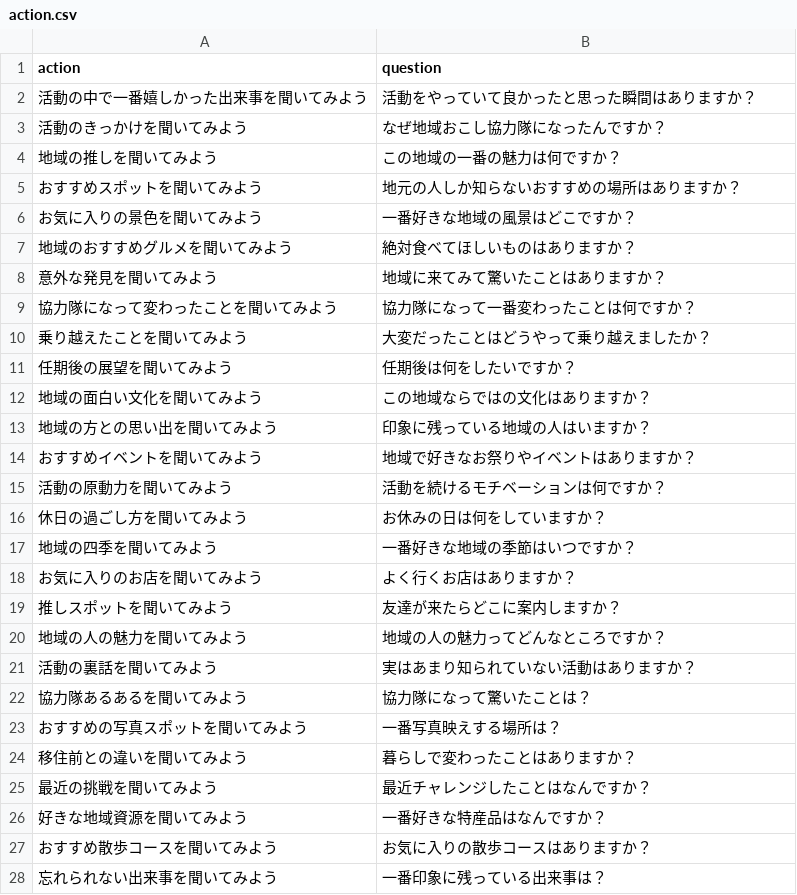
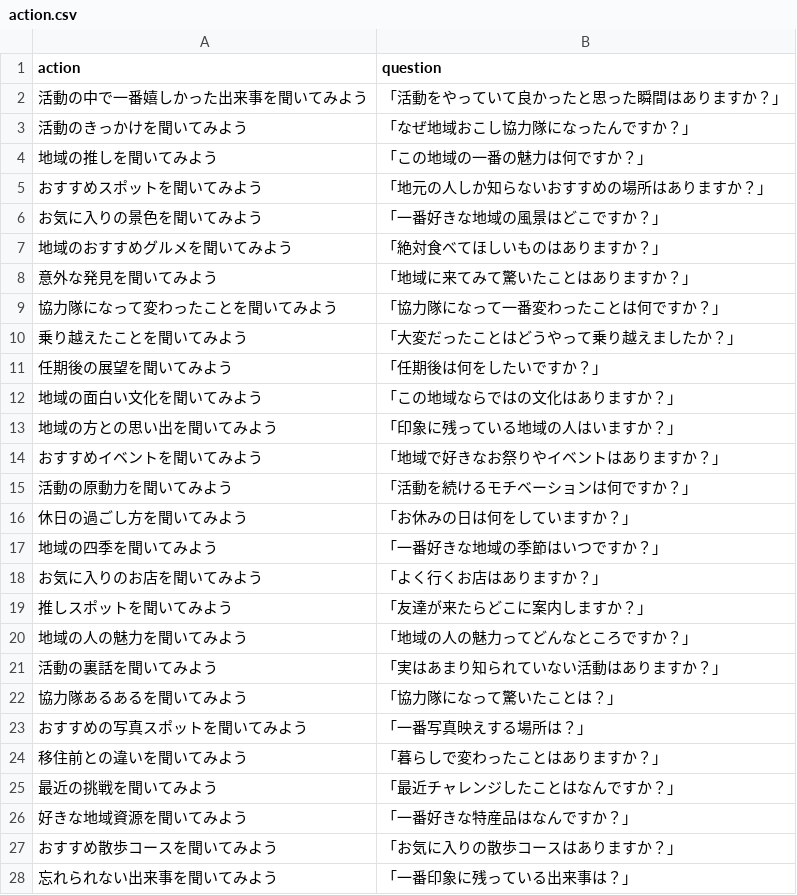
Before and after one commit to chioko-myg/omikuji-test, a CSV file: action.csv, drawn as a sheet; only a part is shown; the diff covers the shown part only.

Commit message:
Update action.csv

```diff
--- a/action.csv
+++ b/action.csv
@@ -1,28 +1,28 @@
 action,question
-活動の中で一番嬉しかった出来事を聞いてみよう,活動をやっていて良かったと思った瞬間はありますか？
-活動のきっかけを聞いてみよう,なぜ地域おこし協力隊になったんですか？
-地域の推しを聞いてみよう,この地域の一番の魅力は何ですか？
-おすすめスポットを聞いてみよう,地元の人しか知らないおすすめの場所はありますか？
-お気に入りの景色を聞いてみよう,一番好きな地域の風景はどこですか？
-地域のおすすめグルメを聞いてみよう,絶対食べてほしいものはありますか？
-意外な発見を聞いてみよう,地域に来てみて驚いたことはありますか？
-協力隊になって変わったことを聞いてみよう,協力隊になって一番変わったことは何ですか？
-乗り越えたことを聞いてみよう,大変だったことはどうやって乗り越えましたか？
-任期後の展望を聞いてみよう,任期後は何をしたいですか？
-地域の面白い文化を聞いてみよう,この地域ならではの文化はありますか？
-地域の方との思い出を聞いてみよう,印象に残っている地域の人はいますか？
-おすすめイベントを聞いてみよう,地域で好きなお祭りやイベントはありますか？
-活動の原動力を聞いてみよう,活動を続けるモチベーションは何ですか？
-休日の過ごし方を聞いてみよう,お休みの日は何をしていますか？
-地域の四季を聞いてみよう,一番好きな地域の季節はいつですか？
-お気に入りのお店を聞いてみよう,よく行くお店はありますか？
-推しスポットを聞いてみよう,友達が来たらどこに案内しますか？
-地域の人の魅力を聞いてみよう,地域の人の魅力ってどんなところですか？
-活動の裏話を聞いてみよう,実はあまり知られていない活動はありますか？
-協力隊あるあるを聞いてみよう,協力隊になって驚いたことは？
-おすすめの写真スポットを聞いてみよう,一番写真映えする場所は？
-移住前との違いを聞いてみよう,暮らしで変わったことはありますか？
-最近の挑戦を聞いてみよう,最近チャレンジしたことはなんですか？
-好きな地域資源を聞いてみよう,一番好きな特産品はなんですか？
-おすすめ散歩コースを聞いてみよう,お気に入りの散歩コースはありますか？
-忘れられない出来事を聞いてみよう,一番印象に残っている出来事は？
+活動の中で一番嬉しかった出来事を聞いてみよう,「活動をやっていて良かったと思った瞬間はありますか？」
+活動のきっかけを聞いてみよう,「なぜ地域おこし協力隊になったんですか？」
+地域の推しを聞いてみよう,「この地域の一番の魅力は何ですか？」
+おすすめスポットを聞いてみよう,「地元の人しか知らないおすすめの場所はありますか？」
+お気に入りの景色を聞いてみよう,「一番好きな地域の風景はどこですか？」
+地域のおすすめグルメを聞いてみよう,「絶対食べてほしいものはありますか？」
+意外な発見を聞いてみよう,「地域に来てみて驚いたことはありますか？」
+協力隊になって変わったことを聞いてみよう,「協力隊になって一番変わったことは何ですか？」
+乗り越えたことを聞いてみよう,「大変だったことはどうやって乗り越えましたか？」
+任期後の展望を聞いてみよう,「任期後は何をしたいですか？」
+地域の面白い文化を聞いてみよう,「この地域ならではの文化はありますか？」
+地域の方との思い出を聞いてみよう,「印象に残っている地域の人はいますか？」
+おすすめイベントを聞いてみよう,「地域で好きなお祭りやイベントはありますか？」
+活動の原動力を聞いてみよう,「活動を続けるモチベーションは何ですか？」
+休日の過ごし方を聞いてみよう,「お休みの日は何をしていますか？」
+地域の四季を聞いてみよう,「一番好きな地域の季節はいつですか？」
+お気に入りのお店を聞いてみよう,「よく行くお店はありますか？」
+推しスポットを聞いてみよう,「友達が来たらどこに案内しますか？」
+地域の人の魅力を聞いてみよう,「地域の人の魅力ってどんなところですか？」
+活動の裏話を聞いてみよう,「実はあまり知られていない活動はありますか？」
+協力隊あるあるを聞いてみよう,「協力隊になって驚いたことは？」
+おすすめの写真スポットを聞いてみよう,「一番写真映えする場所は？」
+移住前との違いを聞いてみよう,「暮らしで変わったことはありますか？」
+最近の挑戦を聞いてみよう,「最近チャレンジしたことはなんですか？」
+好きな地域資源を聞いてみよう,「一番好きな特産品はなんですか？」
+おすすめ散歩コースを聞いてみよう,「お気に入りの散歩コースはありますか？」
+忘れられない出来事を聞いてみよう,「一番印象に残っている出来事は？」
```
Also changed, not shown: 49 edited cells elsewhere in this file.
